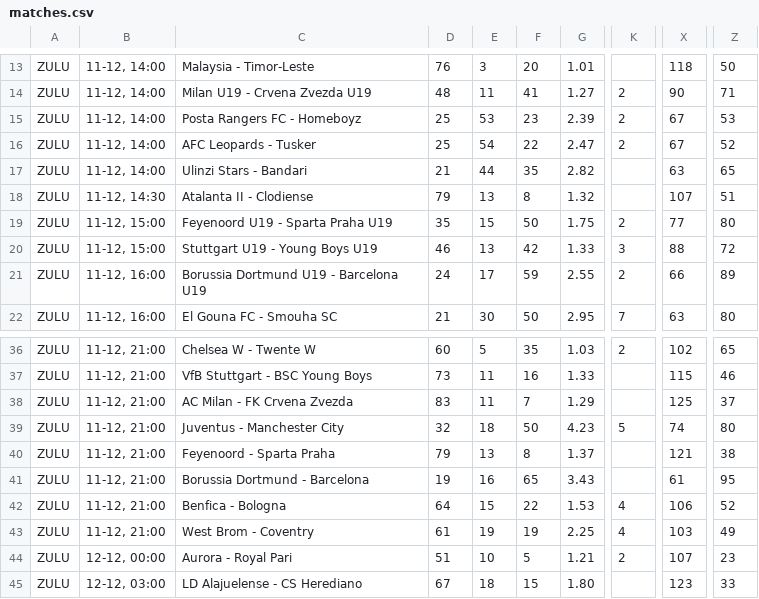
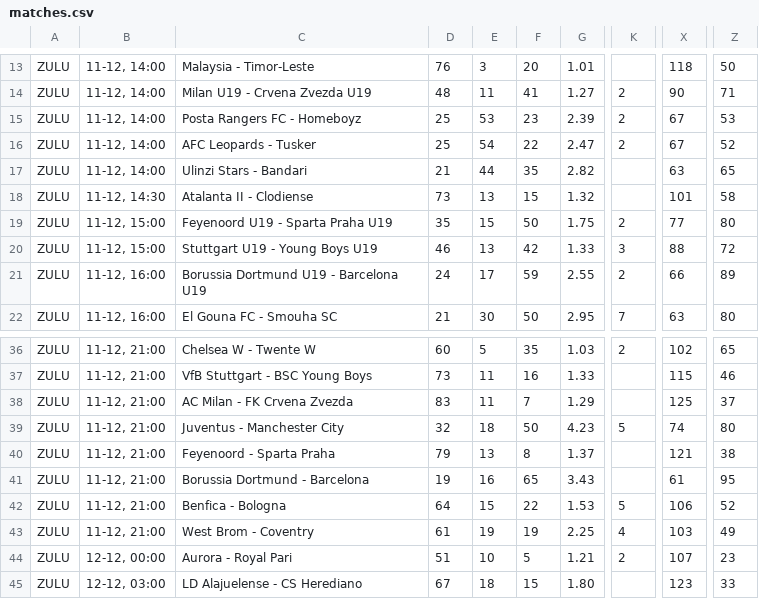
Before and after one commit to jdonadeu/thesystem, a CSV file: matches.csv, drawn as a sheet; only a part is shown, gaps mark what is left out; the diff names each change by its address in the sheet, - before the commit and + after, or states it on an @@ line.

```diff
--- a/matches.csv
+++ b/matches.csv
-D18: 79
+D18: 73
-F18: 8
+F18: 15
-X18: 107
+X18: 101
-Z18: 51
+Z18: 58
-K42: 4
+K42: 5
```
Also changed, not shown: 1 other file.
